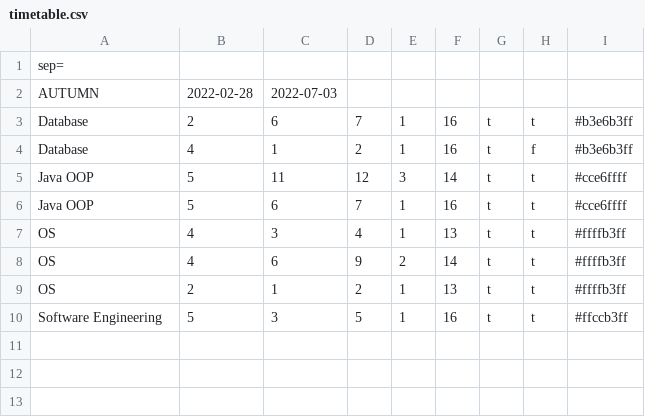
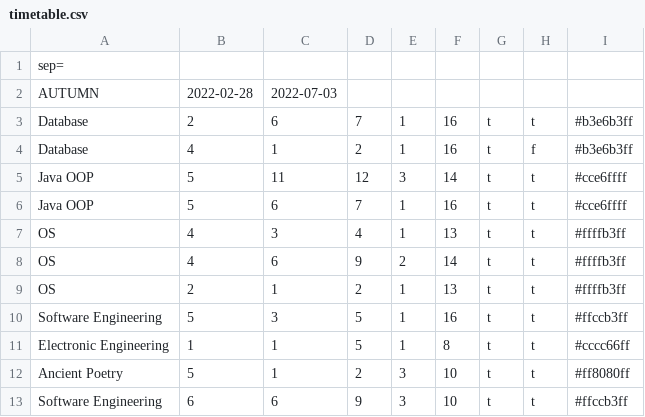
Before and after one commit to Coralnws/Y3-Project, a CSV file: src/data/timetable.csv, drawn as a sheet; the diff names each change by its address in the sheet, - before the commit and + after, or states it on an @@ line.

Commit message:
timetable debug

```diff
--- a/src/data/timetable.csv
+++ b/src/data/timetable.csv
+row 11: Electronic Engineering | 1 | 1 | 5 | 1 | 8 | t | t | #cccc66ff
+row 12: Ancient Poetry | 5 | 1 | 2 | 3 | 10 | t | t | #ff8080ff
+row 13: Software Engineering | 6 | 6 | 9 | 3 | 10 | t | t | #ffccb3ff
```
Also changed, not shown: out/production/Fx/data/timetable.csv, 8 other files.
